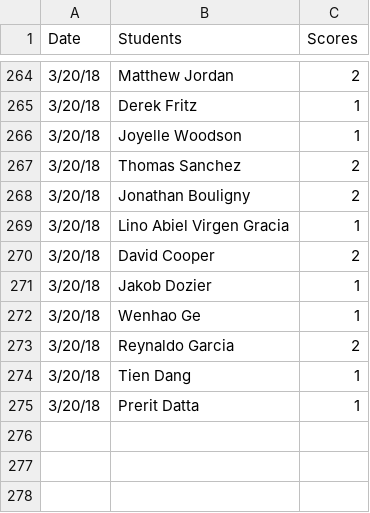
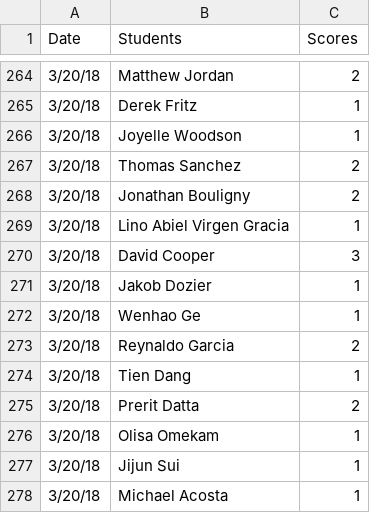
Before and after one commit to iDataVisualizationLab/5331Virtual-Reality, a CSV file: grade/data/participation.csv, drawn as a sheet; only a part is shown, gaps mark what is left out.

Commit message:
update student choices

```diff
--- a/grade/data/participation.csv
+++ b/grade/data/participation.csv
@@ -269,3 +269,3 @@ Date,Students,Scores
 3/20/18,Lino Abiel Virgen Gracia,1
-3/20/18,David Cooper,2
+3/20/18,David Cooper,3
 3/20/18,Jakob Dozier,1
@@ -274,2 +274,5 @@ Date,Students,Scores
 3/20/18,Tien Dang,1
-3/20/18,Prerit Datta,1
+3/20/18,Prerit Datta,2
+3/20/18,Olisa Omekam,1
+3/20/18,Jijun Sui,1
+3/20/18,Michael Acosta,1
```
Also changed, not shown: grade/data/Students.csv.
